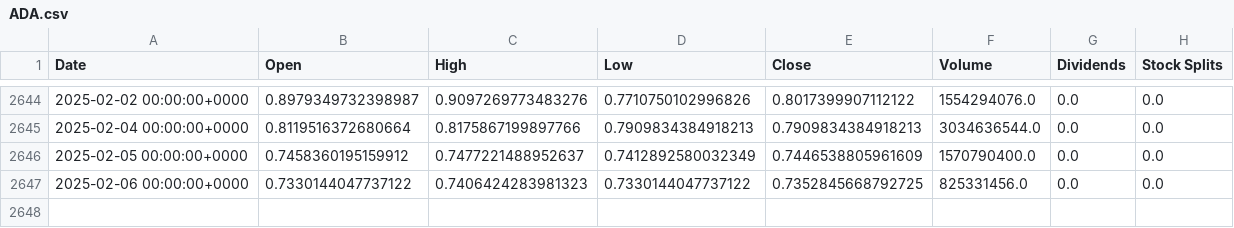
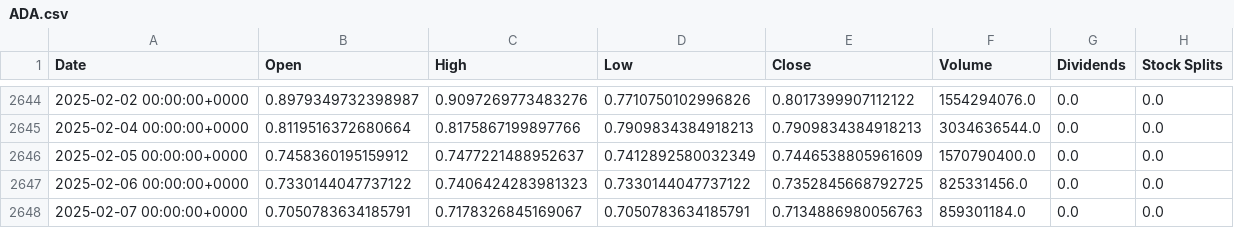
Before and after one commit to jameshuanghuang/run-cron-tasks, a CSV file: output/crypto/ADA.csv, drawn as a sheet; only a part is shown, gaps mark what is left out; the diff names each change by its address in the sheet, - before the commit and + after, or states it on an @@ line.

```diff
--- a/output/crypto/ADA.csv
+++ b/output/crypto/ADA.csv
+row 2648: 2025-02-07 00:00:00+0000 | 0.7050783634185791 | 0.7178326845169067 | 0.7050783634185791 | 0.7134886980056763 | 859301184.0 | 0.0 | 0.0
```
Also changed, not shown: output/crypto/BTC.D.csv, output/crypto/BTC.csv, 9 other files.
